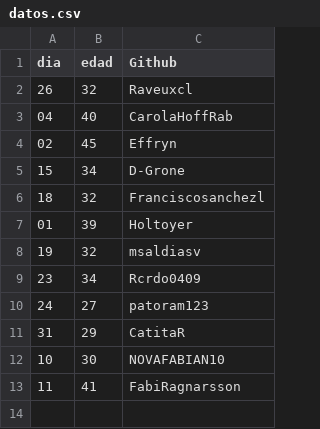
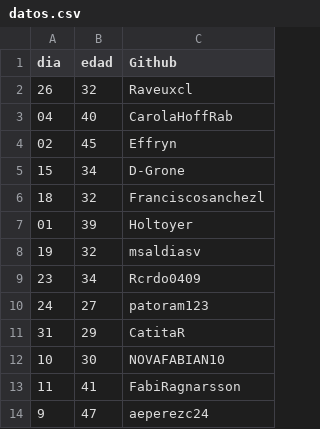
Before and after one commit to vmlandae-uc/actividad_clase4, a CSV file: datos.csv, drawn as a sheet.

Commit message:
Update datos.csv

```diff
--- a/datos.csv
+++ b/datos.csv
@@ -13 +13,2 @@ dia,edad,Github
 11,41,FabiRagnarsson
+9,47,aeperezc24
```
